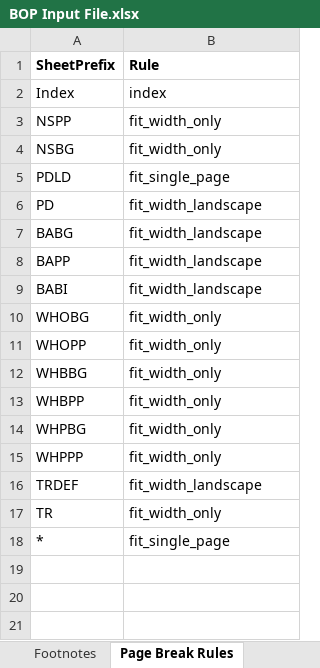
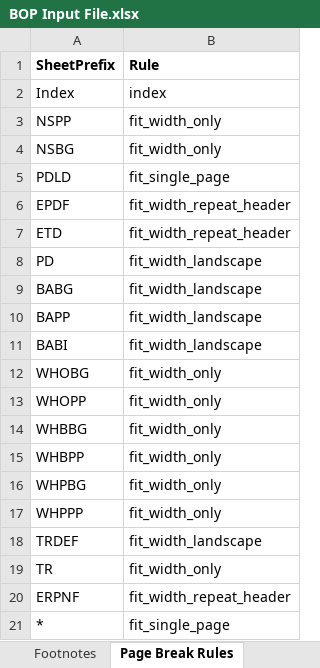
Before and after one commit to himanshu-bist-hb/personal-project1, an Excel workbook: BOP/BOP Input File.xlsx, sheet Page Break Rules, drawn as a sheet; values as stored, in another font and other column widths than the file's, no borders; the diff names each change by its address in the sheet, - before the commit and + after, or states it on an @@ line.

```diff
--- a/BOP/BOP Input File.xlsx (sheet Page Break Rules)
+++ b/BOP/BOP Input File.xlsx (sheet Page Break Rules)
+row 6: EPDF | fit_width_repeat_header
+row 7: ETD | fit_width_repeat_header
+row 20: ERPNF | fit_width_repeat_header
```
Also changed, not shown: sheet Table Layout, sheet Sub Headers, 4 other files.
